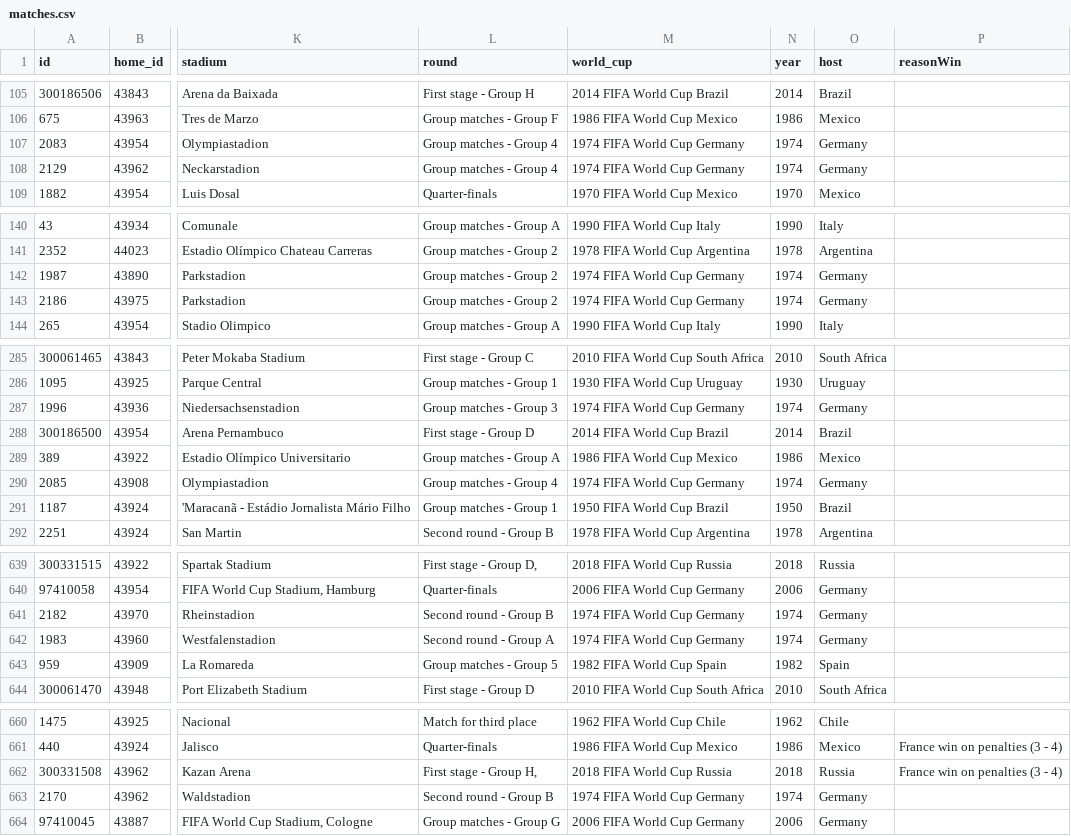
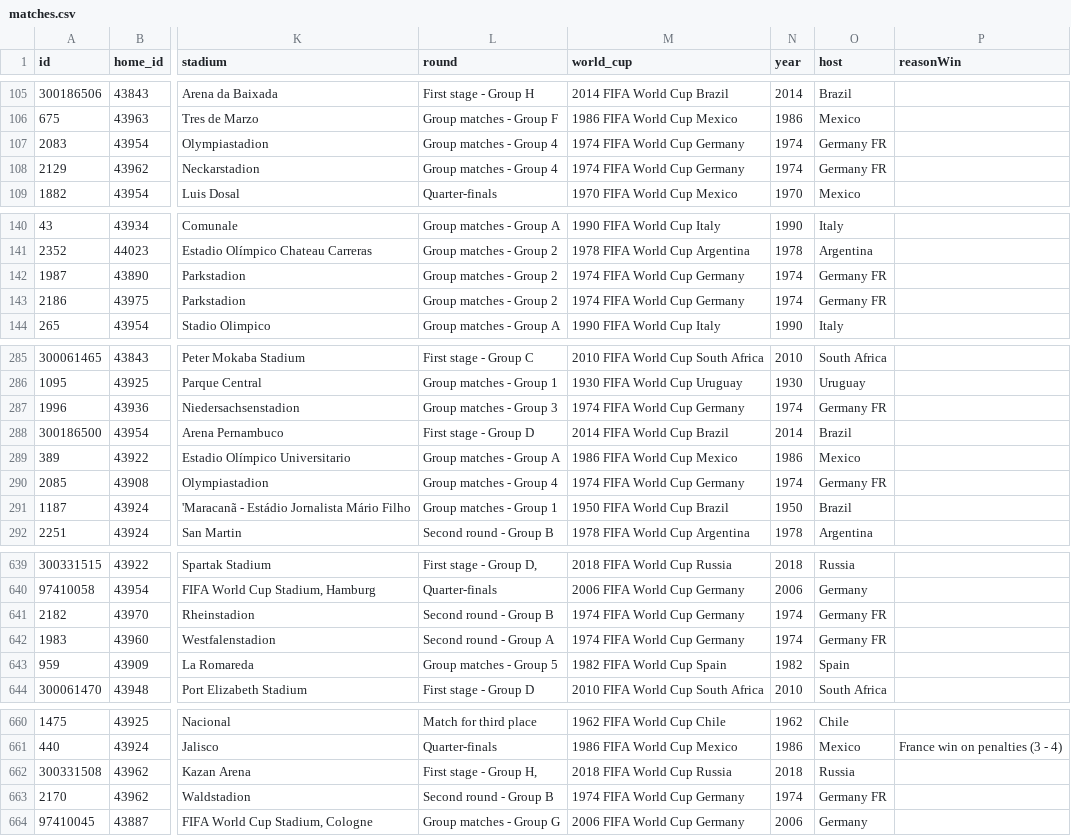
Before and after one commit to mneedham/neo4j-worldcup, a CSV file: data/2018/import/matches.csv, drawn as a sheet; only a part is shown, gaps mark what is left out; the diff covers the shown part only; the diff names each change by its address in the sheet, - before the commit and + after, or states it on an @@ line.

Commit message:
fix 1974 host

```diff
--- a/data/2018/import/matches.csv
+++ b/data/2018/import/matches.csv
-O107:O108 (host): Germany
+O107:O108 (host): Germany FR
-O142:O143 (host): Germany
+O142:O143 (host): Germany FR
-O287 (host): Germany
+O287 (host): Germany FR
-O290 (host): Germany
+O290 (host): Germany FR
-O641:O642 (host): Germany
+O641:O642 (host): Germany FR
-P662 (reasonWin): France win on penalties (3 - 4)
+P662 (reasonWin): (empty)
-O663 (host): Germany
+O663 (host): Germany FR
```
Also changed, not shown: 31 edited cells elsewhere in this file.
